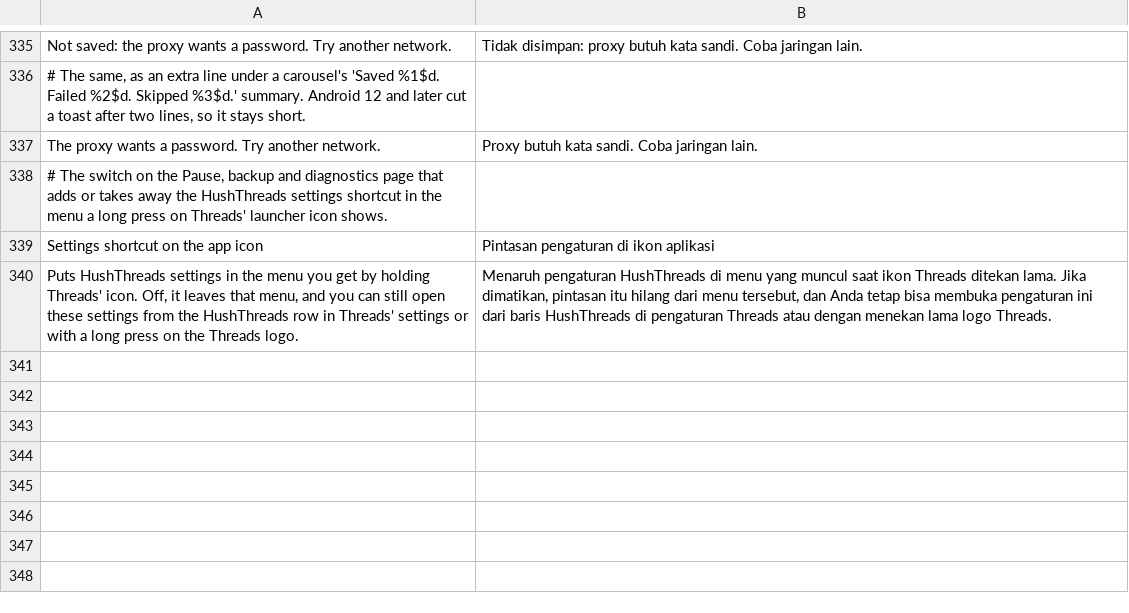
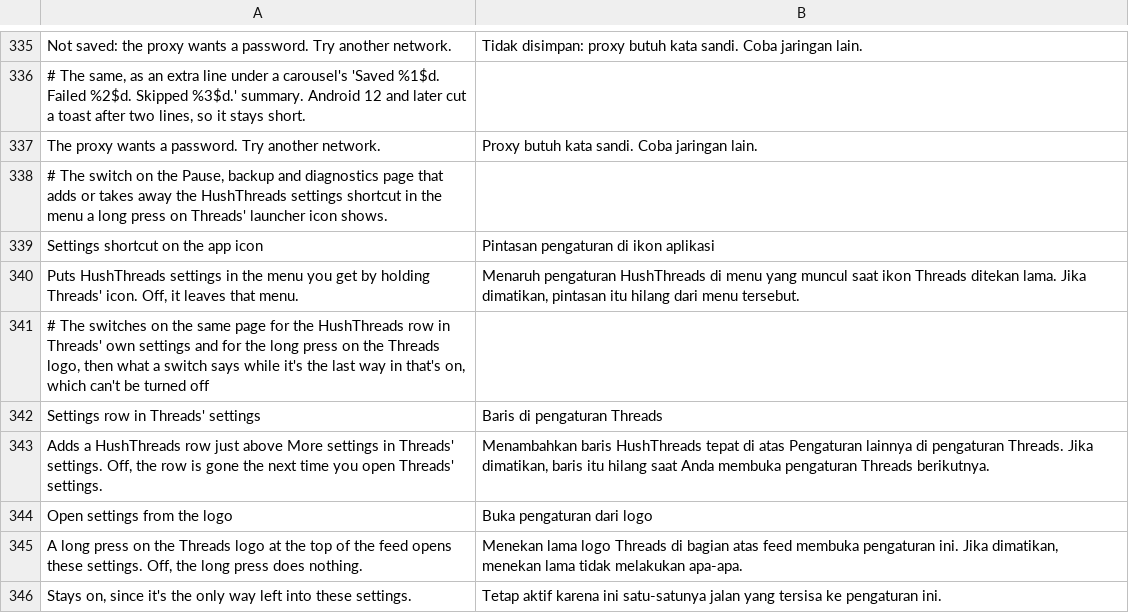
Before and after one commit to SysAdminDoc/HushThreads, a TSV file: extensions/shared/library/src/main/l10n/in.tsv, drawn as a sheet; only a part is shown, gaps mark what is left out.

```diff
--- a/extensions/shared/library/src/main/l10n/in.tsv
+++ b/extensions/shared/library/src/main/l10n/in.tsv
@@ -339,2 +339,8 @@ The proxy wants a password. Try another network.	Proxy butuh kata sandi. Coba ja
 Settings shortcut on the app icon	Pintasan pengaturan di ikon aplikasi
-Puts HushThreads settings in the menu you get by holding Threads' icon. Off, it leaves that menu, and you can still open these settings from the HushThreads row in Threads' settings or with a long press on the Threads logo.	Menaruh pengaturan HushThreads di menu yang muncul saat ikon Threads ditekan lama. Jika dimatikan, pintasan itu hilang dari menu tersebut, dan Anda tetap bisa membuka pengaturan ini dari baris HushThreads di pengaturan Threads atau dengan menekan lama logo Threads.
+Puts HushThreads settings in the menu you get by holding Threads' icon. Off, it leaves that menu.	Menaruh pengaturan HushThreads di menu yang muncul saat ikon Threads ditekan lama. Jika dimatikan, pintasan itu hilang dari menu tersebut.
+# The switches on the same page for the HushThreads row in Threads' own settings and for the long press on the Threads logo, then what a switch says while it's the last way in that's on, which can't be turned off
+Settings row in Threads' settings	Baris di pengaturan Threads
+Adds a HushThreads row just above More settings in Threads' settings. Off, the row is gone the next time you open Threads' settings.	Menambahkan baris HushThreads tepat di atas Pengaturan lainnya di pengaturan Threads. Jika dimatikan, baris itu hilang saat Anda membuka pengaturan Threads berikutnya.
+Open settings from the logo	Buka pengaturan dari logo
+A long press on the Threads logo at the top of the feed opens these settings. Off, the long press does nothing.	Menekan lama logo Threads di bagian atas feed membuka pengaturan ini. Jika dimatikan, menekan lama tidak melakukan apa-apa.
+Stays on, since it's the only way left into these settings.	Tetap aktif karena ini satu-satunya jalan yang tersisa ke pengaturan ini.
```
Also changed, not shown: extensions/shared/library/src/main/l10n/de.tsv, extensions/shared/library/src/main/l10n/es.tsv, 20 other files.
